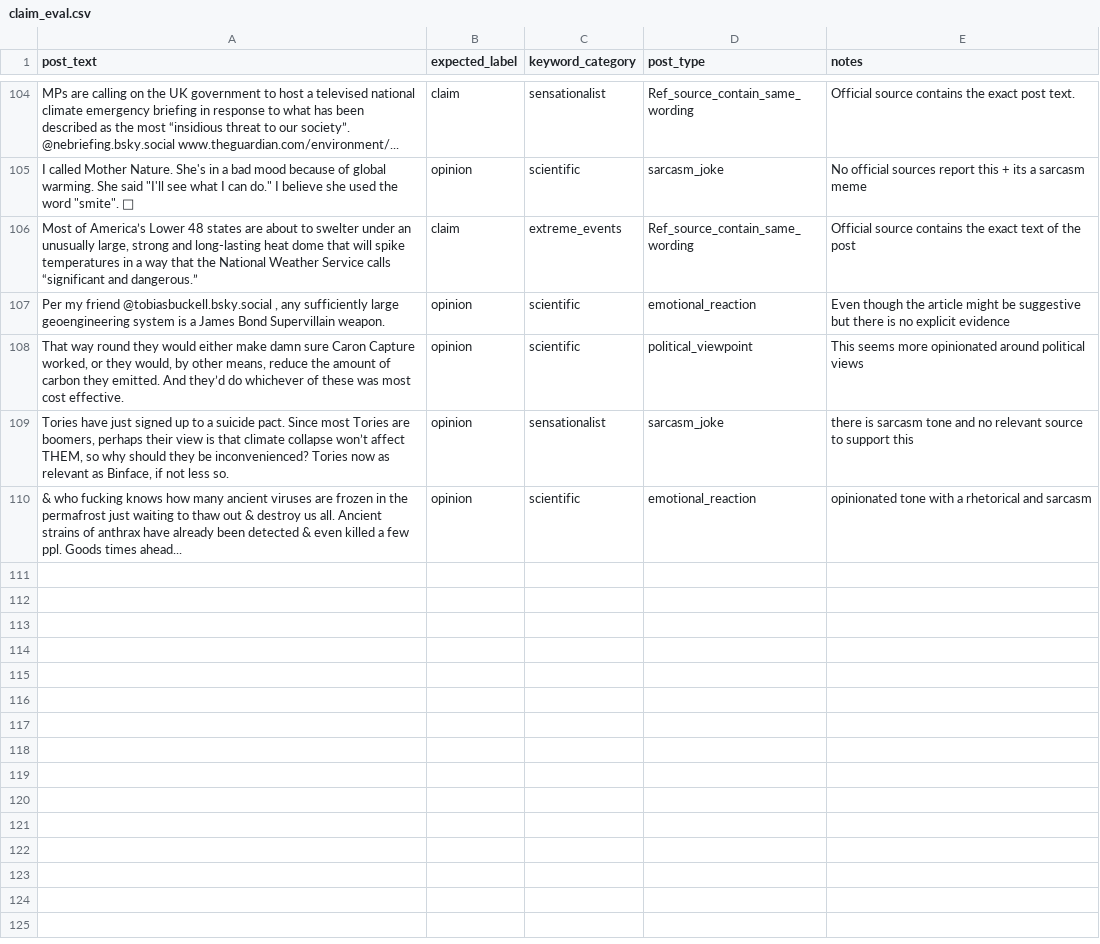
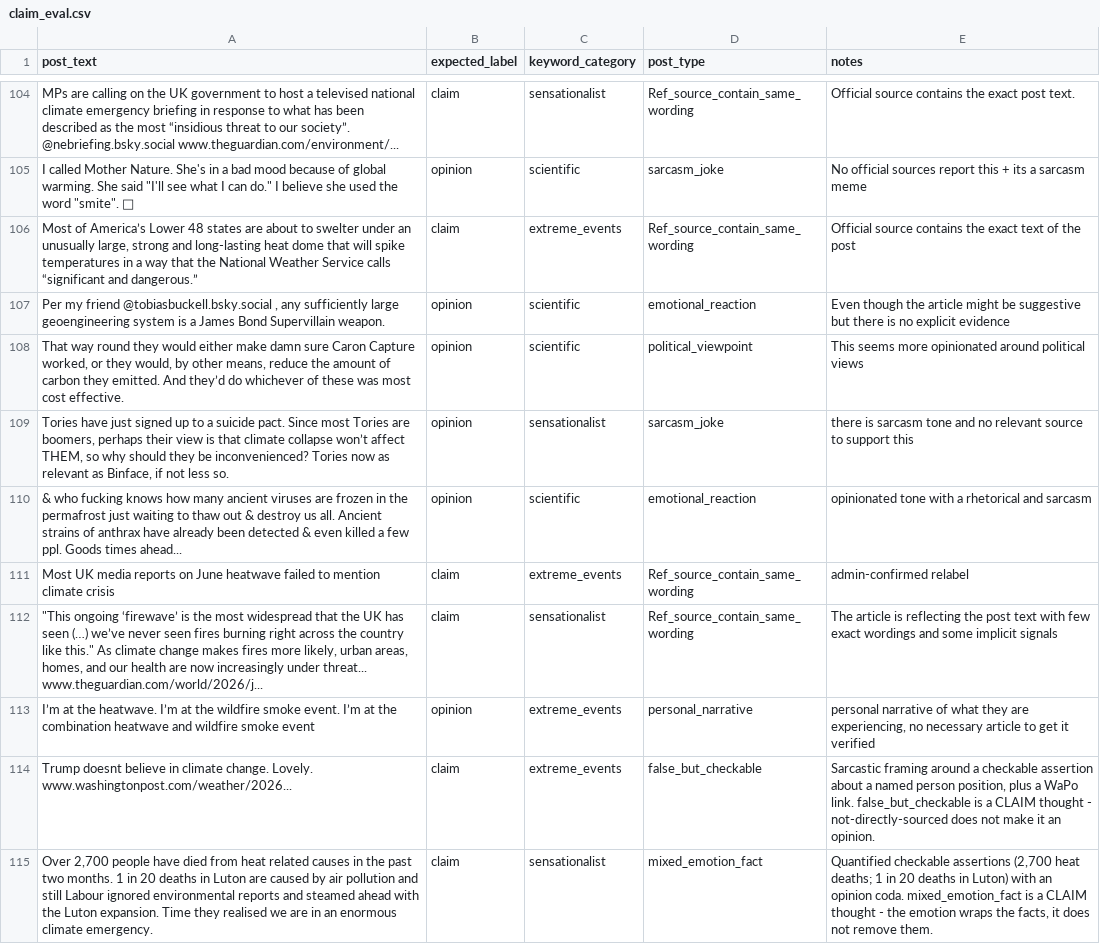
Before and after one commit to Sadaf-Burhan/ClimateClaimVerifier, a CSV file: data/claim_eval.csv, drawn as a sheet; only a part is shown, gaps mark what is left out.

```diff
--- a/data/claim_eval.csv
+++ b/data/claim_eval.csv
@@ -186 +186,6 @@ MPs are calling on the UK government to host a televised national climate emerge
 & who fucking knows how many ancient viruses are frozen in the permafrost just waiting to thaw out & destroy us all. Ancient strains of anthrax have already been detected & even killed a few ppl. Goods times ahead...,opinion,scientific,emotional_reaction,opinionated tone with a rhetorical and sarcasm
+Most UK media reports on June heatwave failed to mention climate crisis,claim,extreme_events,Ref_source_contain_same_wording,admin-confirmed relabel
+"""This ongoing ‘firewave’ is the most widespread that the UK has seen (…) we’ve never seen fires burning right across the country like this."" As climate change makes fires more likely, urban areas, homes, and our health are now increasingly under threat... www.theguardian.com/world/2026/j...",claim,sensationalist,Ref_source_contain_same_wording,The article is reflecting the post text with few exact wordings and some implicit signals
+I’m at the heatwave. I’m at the wildfire smoke event. I’m at the combination heatwave and wildfire smoke event,opinion,extreme_events,personal_narrative,"personal narrative of what they are experiencing, no necessary article to get it verified"
+Trump doesnt believe in climate change. Lovely. www.washingtonpost.com/weather/2026...,claim,extreme_events,false_but_checkable,"Sarcastic framing around a checkable assertion about a named person position, plus a WaPo link. false_but_checkable is a CLAIM thought - not-directly-sourced does not make it an opinion."
+"Over 2,700 people have died from heat related causes in the past two months. 1 in 20 deaths in Luton are caused by air pollution and still Labour ignored environmental reports and steamed ahead with the Luton expansion. Time they realised we are in an enormous climate emergency.",claim,sensationalist,mixed_emotion_fact,"Quantified checkable assertions (2,700 heat deaths; 1 in 20 deaths in Luton) with an opinion coda. mixed_emotion_fact is a CLAIM thought - the emotion wraps the facts, it does not remove them."
```
